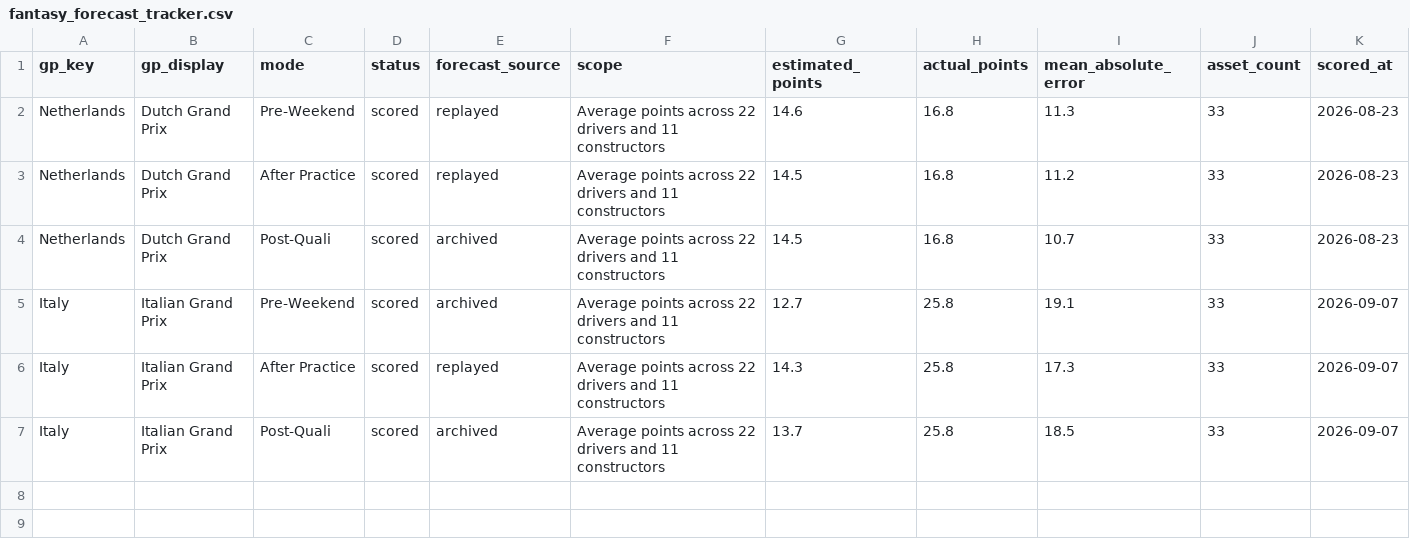
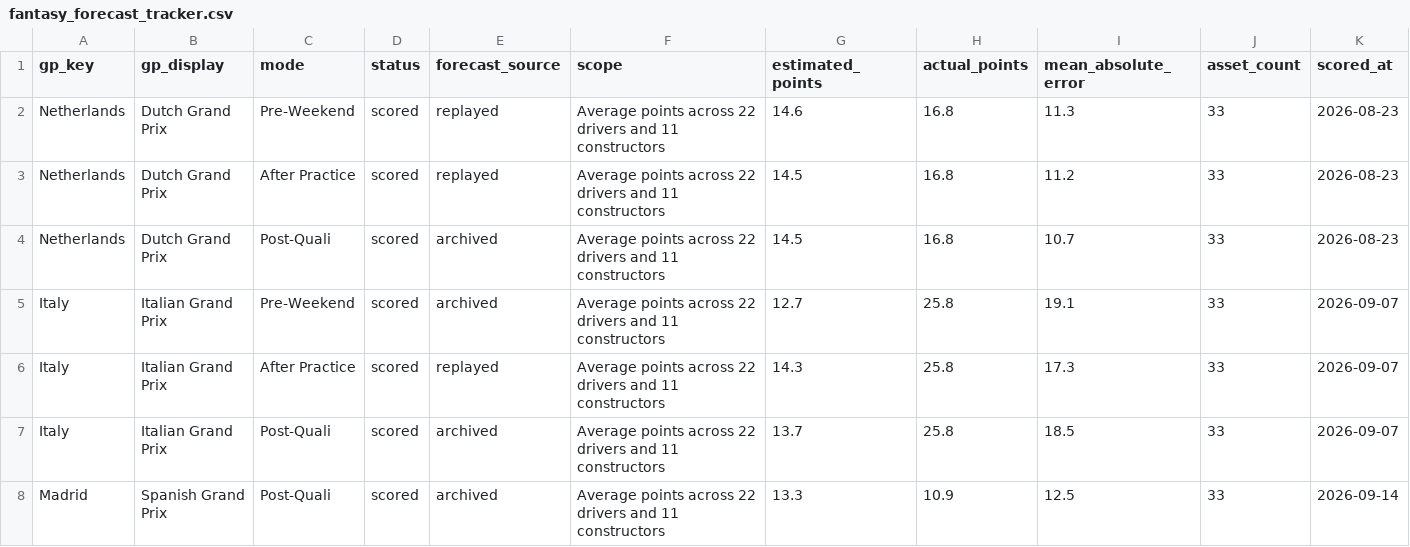
Before and after one commit to filipeoliveiraanalytics/gpfantasypredictor, a CSV file: data/fantasy_forecast_tracker.csv, drawn as a sheet; only a part is shown; rows hold the shown columns only; the diff names each change by its address in the sheet, - before the commit and + after, or states it on an @@ line.

```diff
--- a/data/fantasy_forecast_tracker.csv
+++ b/data/fantasy_forecast_tracker.csv
+row 8: Madrid | Spanish Grand Prix | Post-Quali | scored | archived | Average points across 22 drivers and 11 constructors | 13.3 | 10.9 | 12.5 | 33 | 2026-09-14
```
Also changed, not shown: data/fantasy_forecast_asset_audit.csv, data/fantasy_price_history.csv, 4 other files.
